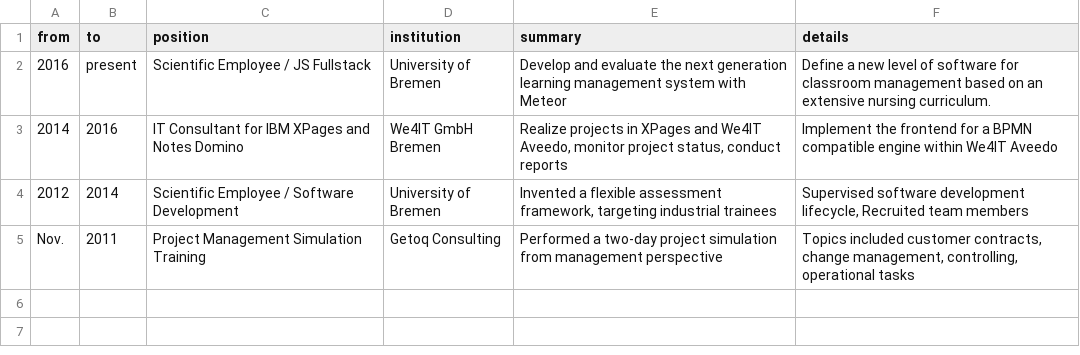
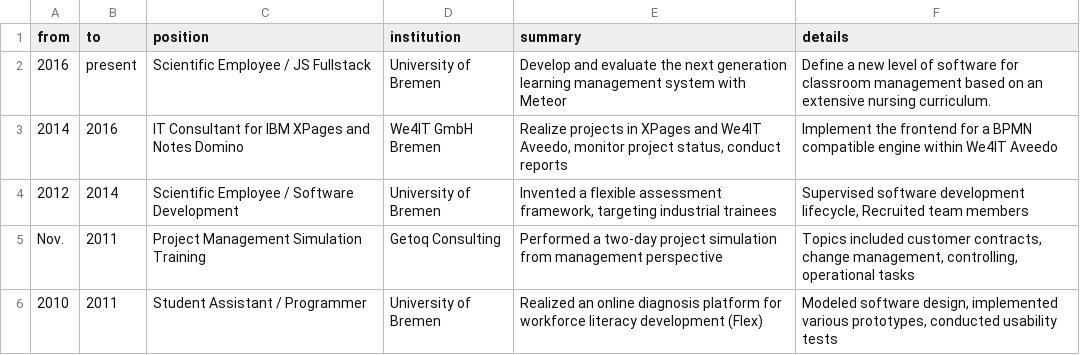
Before and after one commit to jankapunkt/latexcv, a CSV file: config/events_experience.csv, drawn as a sheet; the diff names each change by its address in the sheet, - before the commit and + after, or states it on an @@ line.

Commit message:
updated config

```diff
--- a/config/events_experience.csv
+++ b/config/events_experience.csv
+row 6: 2010 | 2011 | Student Assistant / Programmer | University of Bremen | Realized an online diagnosis platform for workforce literacy development (Flex) | Modeled software design, implemented various prototypes, conducted usability tests
```
Also changed, not shown: 2 other files.
